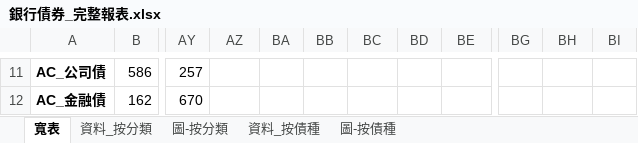
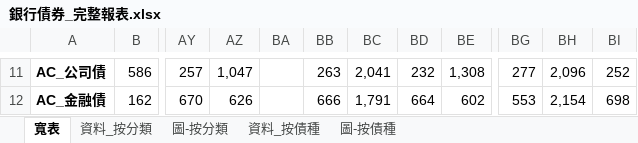
Before and after one commit to henrylin1009/auto-reports, an Excel workbook: 銀行債券_完整報表.xlsx, sheet 寬表, drawn as a sheet; only a part is shown, gaps mark what is left out; values as stored, in another font and other column widths than the file's, no borders; the diff covers the shown part only; the diff names each change by its address in the sheet, - before the commit and + after, or states it on an @@ line.

```diff
--- a/銀行債券_完整報表.xlsx (sheet 寬表)
+++ b/銀行債券_完整報表.xlsx (sheet 寬表)
-AZ11: (empty)
+AZ11: 1,047
-BB11: (empty)
+BB11: 263
-BC11: (empty)
+BC11: 2,041
-BD11: (empty)
+BD11: 232
-BE11: (empty)
+BE11: 1,308
-BG11: (empty)
+BG11: 277
-BH11: (empty)
+BH11: 2,096
-BI11: (empty)
+BI11: 252
-AZ12: (empty)
+AZ12: 626
-BB12: (empty)
+BB12: 666
-BC12: (empty)
+BC12: 1,791
-BD12: (empty)
+BD12: 664
-BE12: (empty)
+BE12: 602
-BG12: (empty)
+BG12: 553
-BH12: (empty)
+BH12: 2,154
-BI12: (empty)
+BI12: 698
```
Also changed, not shown: 64 edited cells elsewhere in this sheet, sheet 資料_按分類, sheet 資料_按債種, 1 other file.
